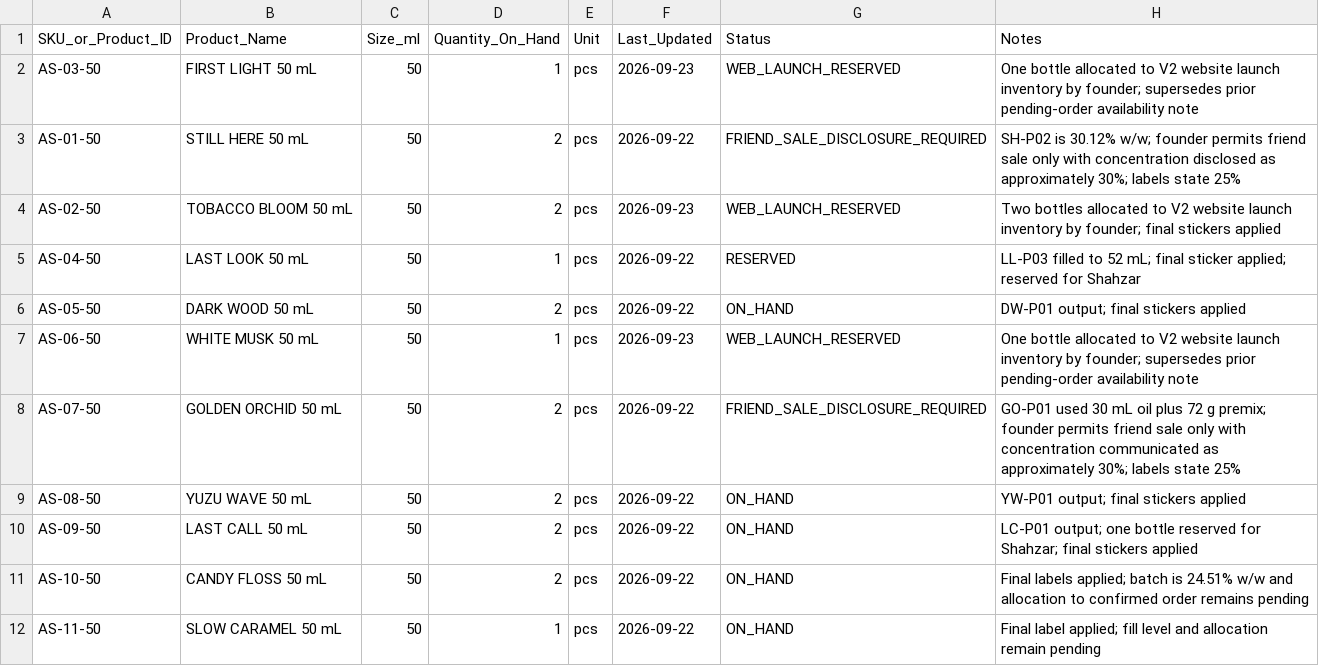
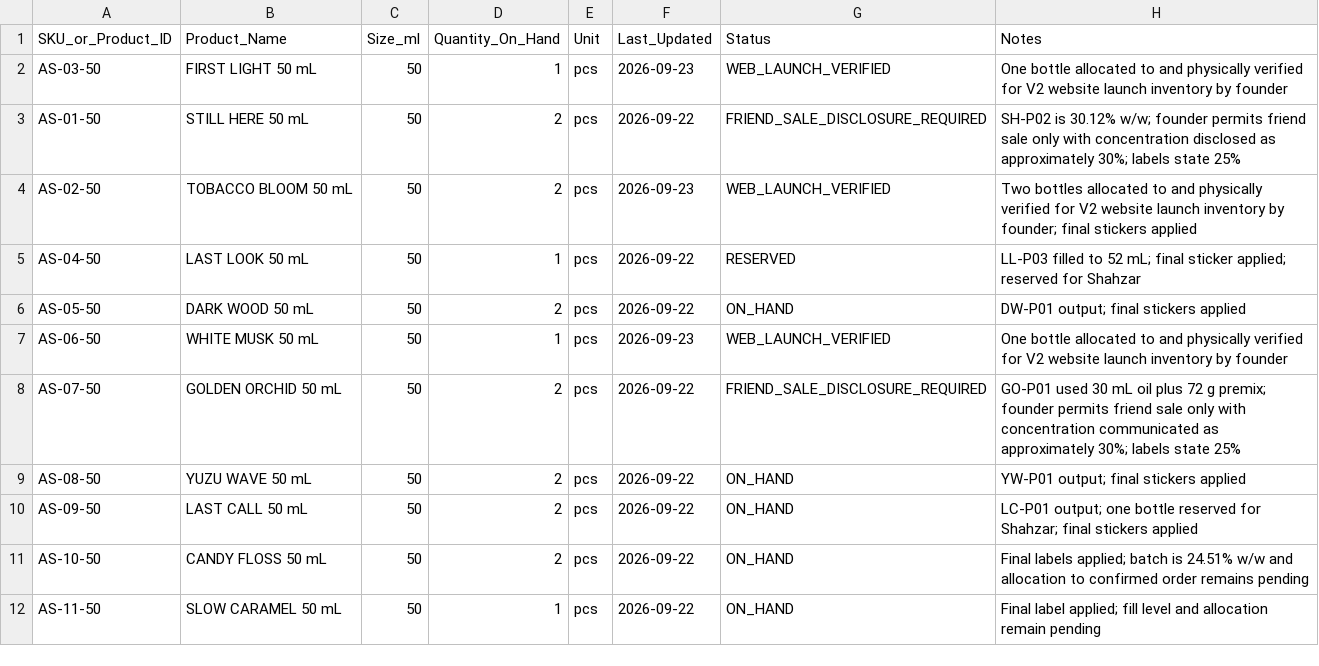
Before and after one commit to devkapooor/afterstory-perfume-brand-development, a CSV file: 02_Inventory_Costing/INVENTORY_MASTER.csv, drawn as a sheet; only a part is shown.

```diff
--- a/02_Inventory_Costing/INVENTORY_MASTER.csv
+++ b/02_Inventory_Costing/INVENTORY_MASTER.csv
@@ -1,8 +1,8 @@
 SKU_or_Product_ID,Product_Name,Size_ml,Quantity_On_Hand,Unit,Last_Updated,Status,Notes
-AS-03-50,FIRST LIGHT 50 mL,50,1,pcs,2026-09-23,WEB_LAUNCH_RESERVED,"One bottle allocated to V2 website launch inventory by founder; supersedes prior pending-order availability note"
+AS-03-50,FIRST LIGHT 50 mL,50,1,pcs,2026-09-23,WEB_LAUNCH_VERIFIED,"One bottle allocated to and physically verified for V2 website launch inventory by founder"
 AS-01-50,STILL HERE 50 mL,50,2,pcs,2026-09-22,FRIEND_SALE_DISCLOSURE_REQUIRED,"SH-P02 is 30.12% w/w; founder permits friend sale only with concentration disclosed as approximately 30%; labels state 25%"
-AS-02-50,TOBACCO BLOOM 50 mL,50,2,pcs,2026-09-23,WEB_LAUNCH_RESERVED,"Two bottles allocated to V2 website launch inventory by founder; final stickers applied"
+AS-02-50,TOBACCO BLOOM 50 mL,50,2,pcs,2026-09-23,WEB_LAUNCH_VERIFIED,"Two bottles allocated to and physically verified for V2 website launch inventory by founder; final stickers applied"
 AS-04-50,LAST LOOK 50 mL,50,1,pcs,2026-09-22,RESERVED,"LL-P03 filled to 52 mL; final sticker applied; reserved for Shahzar"
 AS-05-50,DARK WOOD 50 mL,50,2,pcs,2026-09-22,ON_HAND,DW-P01 output; final stickers applied
-AS-06-50,WHITE MUSK 50 mL,50,1,pcs,2026-09-23,WEB_LAUNCH_RESERVED,"One bottle allocated to V2 website launch inventory by founder; supersedes prior pending-order availability note"
+AS-06-50,WHITE MUSK 50 mL,50,1,pcs,2026-09-23,WEB_LAUNCH_VERIFIED,"One bottle allocated to and physically verified for V2 website launch inventory by founder"
 AS-07-50,GOLDEN ORCHID 50 mL,50,2,pcs,2026-09-22,FRIEND_SALE_DISCLOSURE_REQUIRED,"GO-P01 used 30 mL oil plus 72 g premix; founder permits friend sale only with concentration communicated as approximately 30%; labels state 25%"
```
Also changed, not shown: 02_Inventory_Costing/INVENTORY_TRANSACTIONS.csv, 1 other file.
